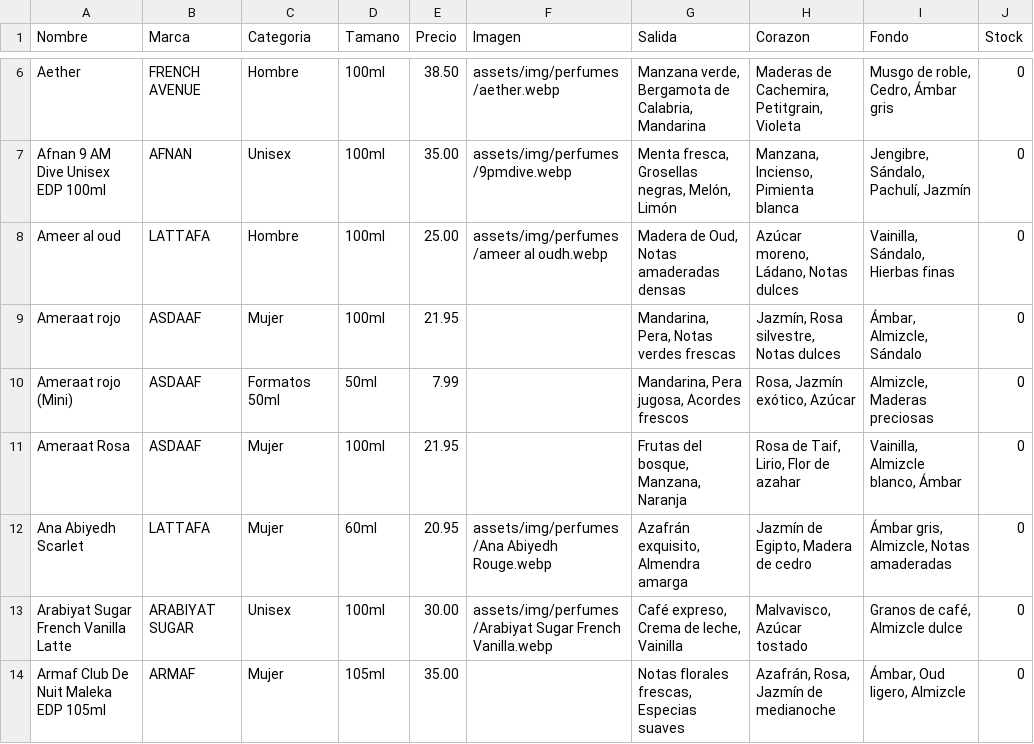
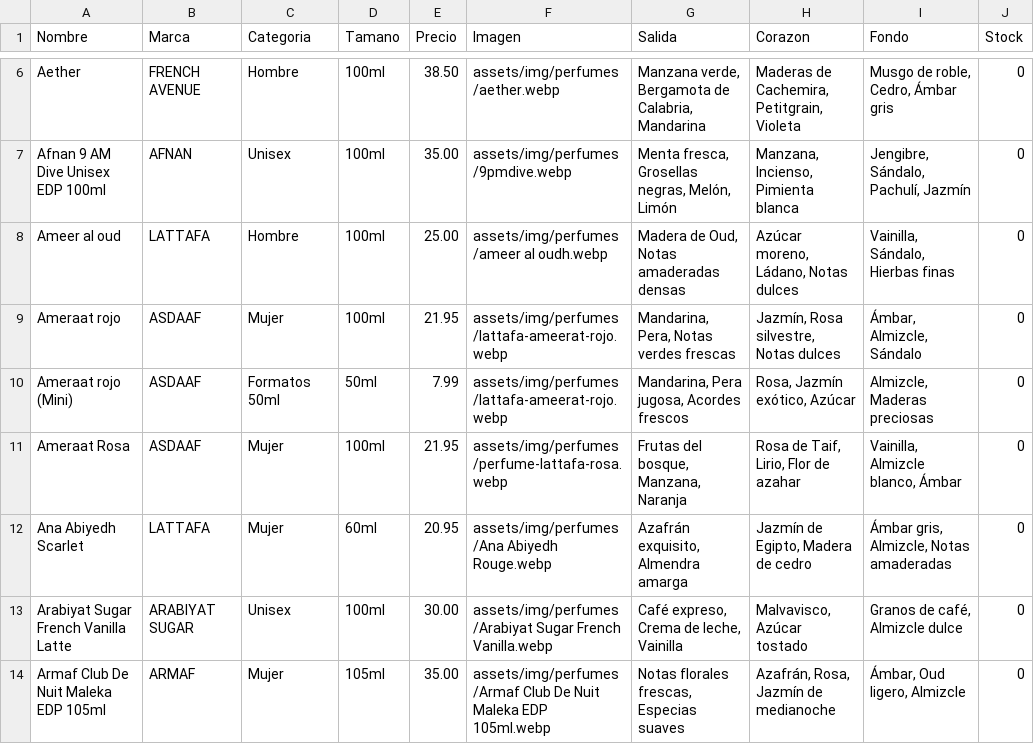
Before and after one commit to qamaressence1-blip/qamaressence1-blip, a CSV file: assets/perfumes.csv, drawn as a sheet; only a part is shown, gaps mark what is left out; the diff covers the shown part only.

Commit message:
actualizacion de imagenes

```diff
--- a/assets/perfumes.csv
+++ b/assets/perfumes.csv
@@ -8,7 +8,7 @@ Afnan 9 AM Dive Unisex EDP 100ml;AFNAN;Unisex;100ml;35.00;assets/img/perfumes/9p
 Ameer al oud;LATTAFA;Hombre;100ml;25.00;assets/img/perfumes/ameer al oudh.webp;Madera de Oud, Notas amaderadas densas;Azúcar moreno, Ládano, Notas dulces;Vainilla, Sándalo, Hierbas finas;0
-Ameraat rojo;ASDAAF;Mujer;100ml;21.95;;Mandarina, Pera, Notas verdes frescas;Jazmín, Rosa silvestre, Notas dulces;Ámbar, Almizcle, Sándalo;0
-Ameraat rojo (Mini);ASDAAF;Formatos 50ml;50ml;7.99;;Mandarina, Pera jugosa, Acordes frescos;Rosa, Jazmín exótico, Azúcar;Almizcle, Maderas preciosas;0
-Ameraat Rosa;ASDAAF;Mujer;100ml;21.95;;Frutas del bosque, Manzana, Naranja;Rosa de Taif, Lirio, Flor de azahar;Vainilla, Almizcle blanco, Ámbar;0
+Ameraat rojo;ASDAAF;Mujer;100ml;21.95;assets/img/perfumes/lattafa-ameerat-rojo.webp;Mandarina, Pera, Notas verdes frescas;Jazmín, Rosa silvestre, Notas dulces;Ámbar, Almizcle, Sándalo;0
+Ameraat rojo (Mini);ASDAAF;Formatos 50ml;50ml;7.99;assets/img/perfumes/lattafa-ameerat-rojo.webp;Mandarina, Pera jugosa, Acordes frescos;Rosa, Jazmín exótico, Azúcar;Almizcle, Maderas preciosas;0
+Ameraat Rosa;ASDAAF;Mujer;100ml;21.95;assets/img/perfumes/perfume-lattafa-rosa.webp;Frutas del bosque, Manzana, Naranja;Rosa de Taif, Lirio, Flor de azahar;Vainilla, Almizcle blanco, Ámbar;0
 Ana Abiyedh Scarlet;LATTAFA;Mujer;60ml;20.95;assets/img/perfumes/Ana Abiyedh Rouge.webp;Azafrán exquisito, Almendra amarga;Jazmín de Egipto, Madera de cedro;Ámbar gris, Almizcle, Notas amaderadas;0
 Arabiyat Sugar French Vanilla Latte;ARABIYAT SUGAR;Unisex;100ml;30.00;assets/img/perfumes/Arabiyat Sugar French Vanilla.webp;Café expreso, Crema de leche, Vainilla;Malvavisco, Azúcar tostado;Granos de café, Almizcle dulce;0
-Armaf Club De Nuit Maleka EDP 105ml;ARMAF;Mujer;105ml;35.00;;Notas florales frescas, Especias suaves;Azafrán, Rosa, Jazmín de medianoche;Ámbar, Oud ligero, Almizcle;0
+Armaf Club De Nuit Maleka EDP 105ml;ARMAF;Mujer;105ml;35.00;assets/img/perfumes/Armaf Club De Nuit Maleka EDP 105ml.webp;Notas florales frescas, Especias suaves;Azafrán, Rosa, Jazmín de medianoche;Ámbar, Oud ligero, Almizcle;0
```
Also changed, not shown: 7 edited cells elsewhere in this file, 11 other files.
